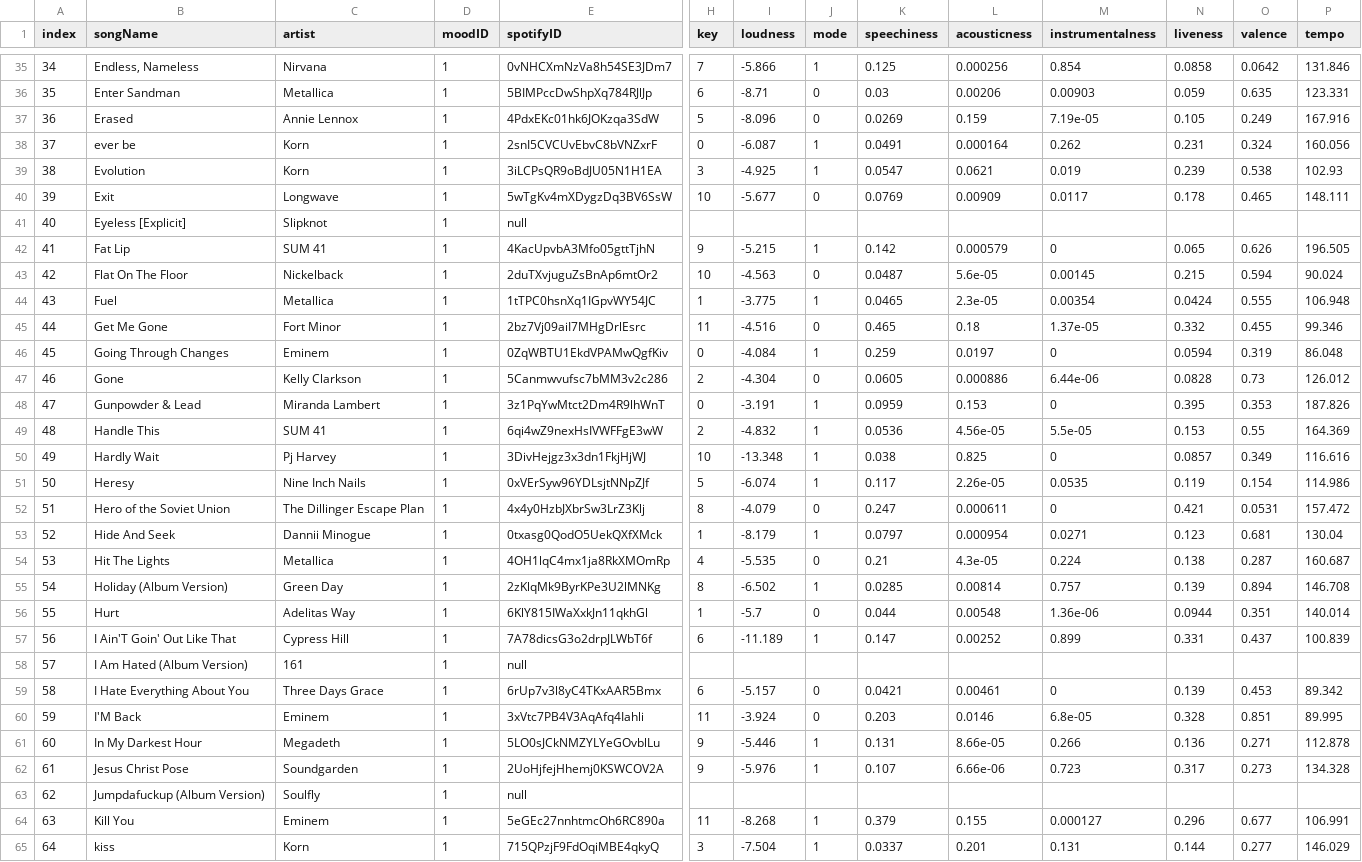
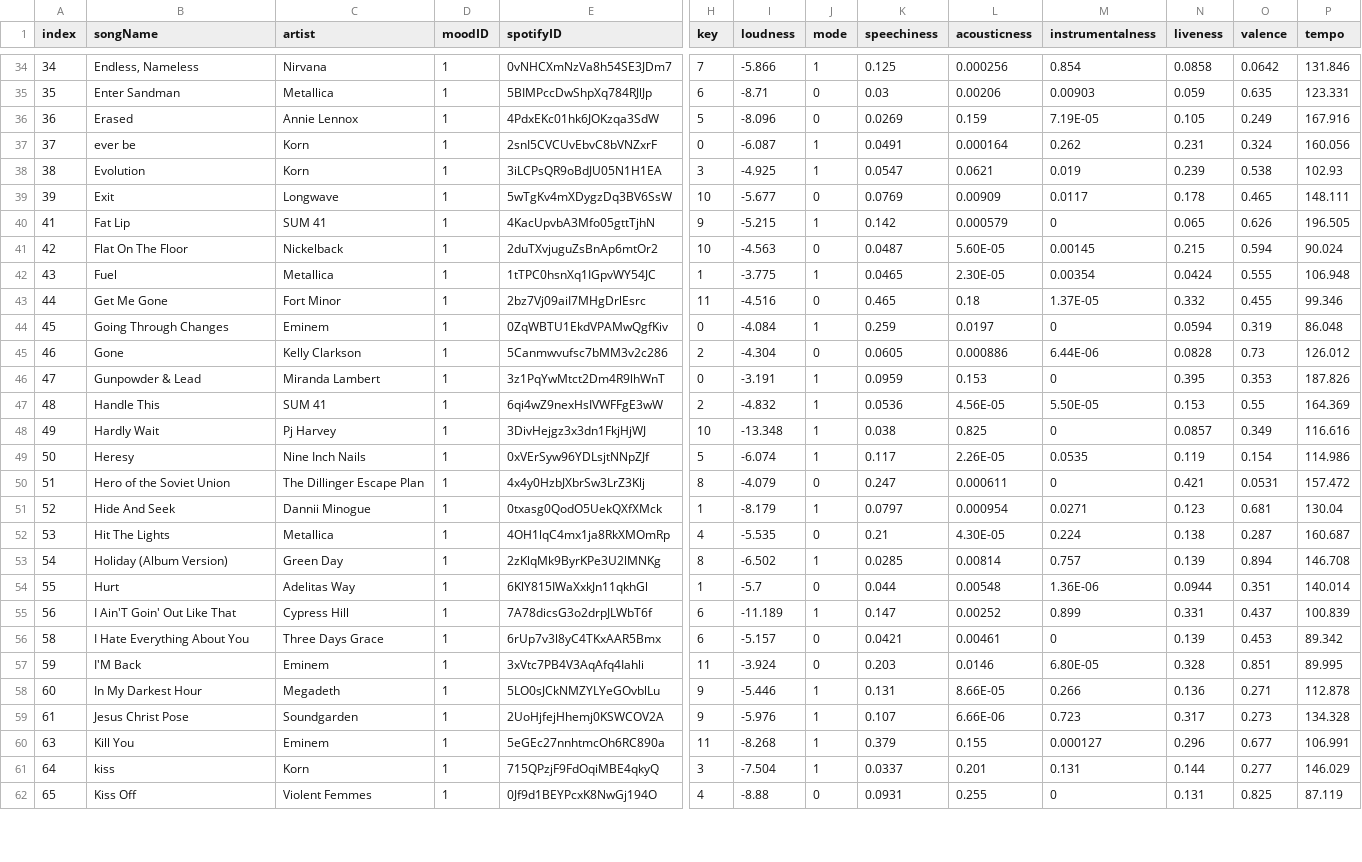
Before and after one commit to 0916dhkim/hackation-music, a CSV file: data/trainWithSpotifyData.csv, drawn as a sheet; only a part is shown, gaps mark what is left out; the shorter side is filled out with more unchanged rows; removed rows and columns are numbered as before the commit, all else as after; rows hold the shown columns only; the diff covers the shown part only; the diff names each change by its address in the sheet, - before the commit and + after, or states it on an @@ line.

```diff
--- a/data/trainWithSpotifyData.csv
+++ b/data/trainWithSpotifyData.csv
-M36 (instrumentalness): 7.19e-05
+M36 (instrumentalness): 7.19E-05
-row 41: 40 | Eyeless [Explicit] | Slipknot | 1 | null
-L41 (acousticness): 5.6e-05
+L41 (acousticness): 5.60E-05
-L42 (acousticness): 2.3e-05
+L42 (acousticness): 2.30E-05
-M43 (instrumentalness): 1.37e-05
+M43 (instrumentalness): 1.37E-05
-M45 (instrumentalness): 6.44e-06
+M45 (instrumentalness): 6.44E-06
-L47 (acousticness): 4.56e-05
+L47 (acousticness): 4.56E-05
-M47 (instrumentalness): 5.5e-05
+M47 (instrumentalness): 5.50E-05
-L49 (acousticness): 2.26e-05
+L49 (acousticness): 2.26E-05
-L52 (acousticness): 4.3e-05
+L52 (acousticness): 4.30E-05
-M54 (instrumentalness): 1.36e-06
+M54 (instrumentalness): 1.36E-06
-row 58: 57 | I Am Hated (Album Version) | 161 | 1 | null
-M57 (instrumentalness): 6.8e-05
+M57 (instrumentalness): 6.80E-05
-L58 (acousticness): 8.66e-05
+L58 (acousticness): 8.66E-05
-L59 (acousticness): 6.66e-06
+L59 (acousticness): 6.66E-06
-row 63: 62 | Jumpdafuckup (Album Version) | Soulfly | 1 | null
```
Also changed, not shown: 14 removed rows and 87 edited cells elsewhere in this file, data/testWithSpotifyData.csv.
